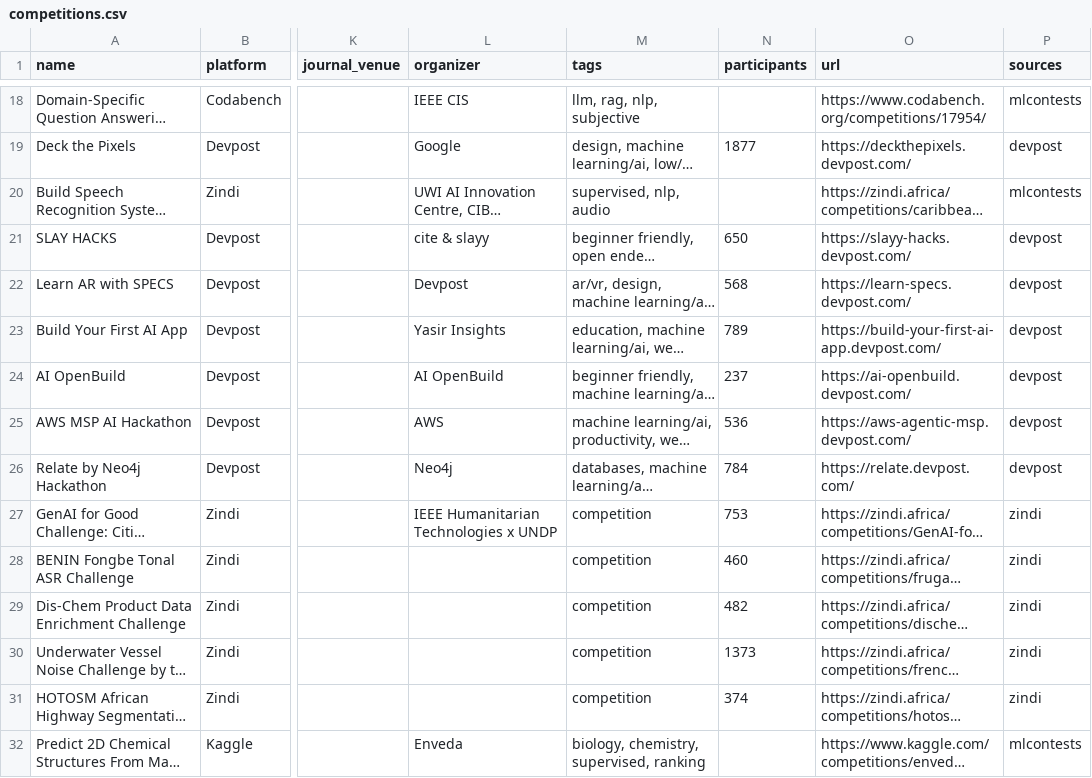
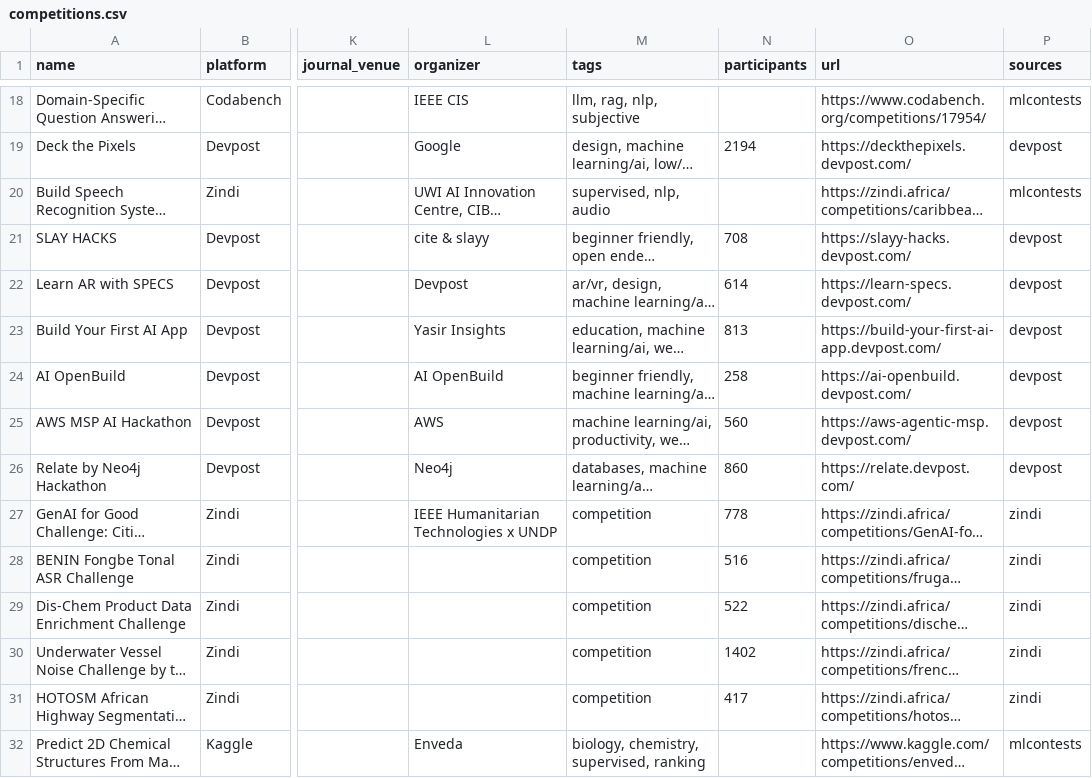
Before and after one commit to OogwaySeinse/ActiveMLCompetitions, a CSV file: data/competitions.csv, drawn as a sheet; only a part is shown, gaps mark what is left out; long unchanged cells end in …; the diff covers the shown part only; the diff names each change by its address in the sheet, - before the commit and + after, or states it on an @@ line.

```diff
--- a/data/competitions.csv
+++ b/data/competitions.csv
-N19 (participants): 1877
+N19 (participants): 2194
-N21 (participants): 650
+N21 (participants): 708
-N22 (participants): 568
+N22 (participants): 614
-N23 (participants): 789
+N23 (participants): 813
-N24 (participants): 237
+N24 (participants): 258
-N25 (participants): 536
+N25 (participants): 560
-N26 (participants): 784
+N26 (participants): 860
-N27 (participants): 753
+N27 (participants): 778
-N28 (participants): 460
+N28 (participants): 516
-N29 (participants): 482
+N29 (participants): 522
-N30 (participants): 1373
+N30 (participants): 1402
-N31 (participants): 374
+N31 (participants): 417
```
Also changed, not shown: 1 added row, 2 removed rows and 54 edited cells elsewhere in this file, 10 other files.
